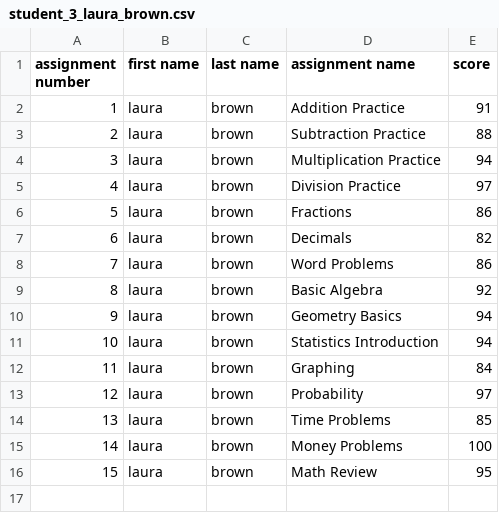
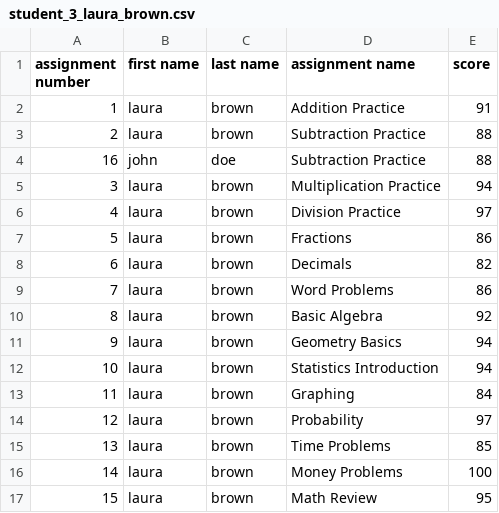
Before and after one commit to full-stack-devs-learn/niantic-2024-07-voyager-elena, a CSV file: sprint-3/04-file-io/exercises_file-io-exceptions/files/student_3_laura_brown.csv, drawn as a sheet; the diff names each change by its address in the sheet, - before the commit and + after, or states it on an @@ line.

Commit message:
File IO reading: Display student details from chosen student file
- create Student model
- refactor Assignment class
- move parseStudentName to GradesFileService
- implement getting list of assignments from file

```diff
--- a/sprint-3/04-file-io/exercises_file-io-exceptions/files/student_3_laura_brown.csv
+++ b/sprint-3/04-file-io/exercises_file-io-exceptions/files/student_3_laura_brown.csv
+row 4: 16 | john | doe | Subtraction Practice | 88
```
Also changed, not shown: 5 other files.
